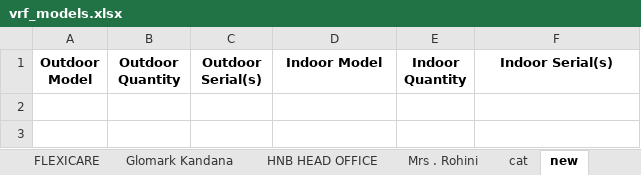
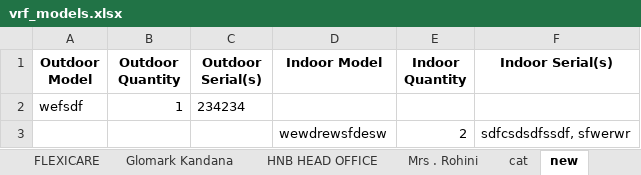
Before and after one commit to supun123456789/soft, an Excel workbook: vrf_models.xlsx, sheet new, drawn as a sheet; values as stored, in another font and other column widths than the file's, no borders; the diff names each change by its address in the sheet, - before the commit and + after, or states it on an @@ line.

Commit message:
Auto-upload VRF Excel file

```diff
--- a/vrf_models.xlsx (sheet new)
+++ b/vrf_models.xlsx (sheet new)
+row 2: wefsdf | 1 | 234234
+row 3:  |  |  | wewdrewsfdesw | 2 | sdfcsdsdfssdf, sfwerwr
```
